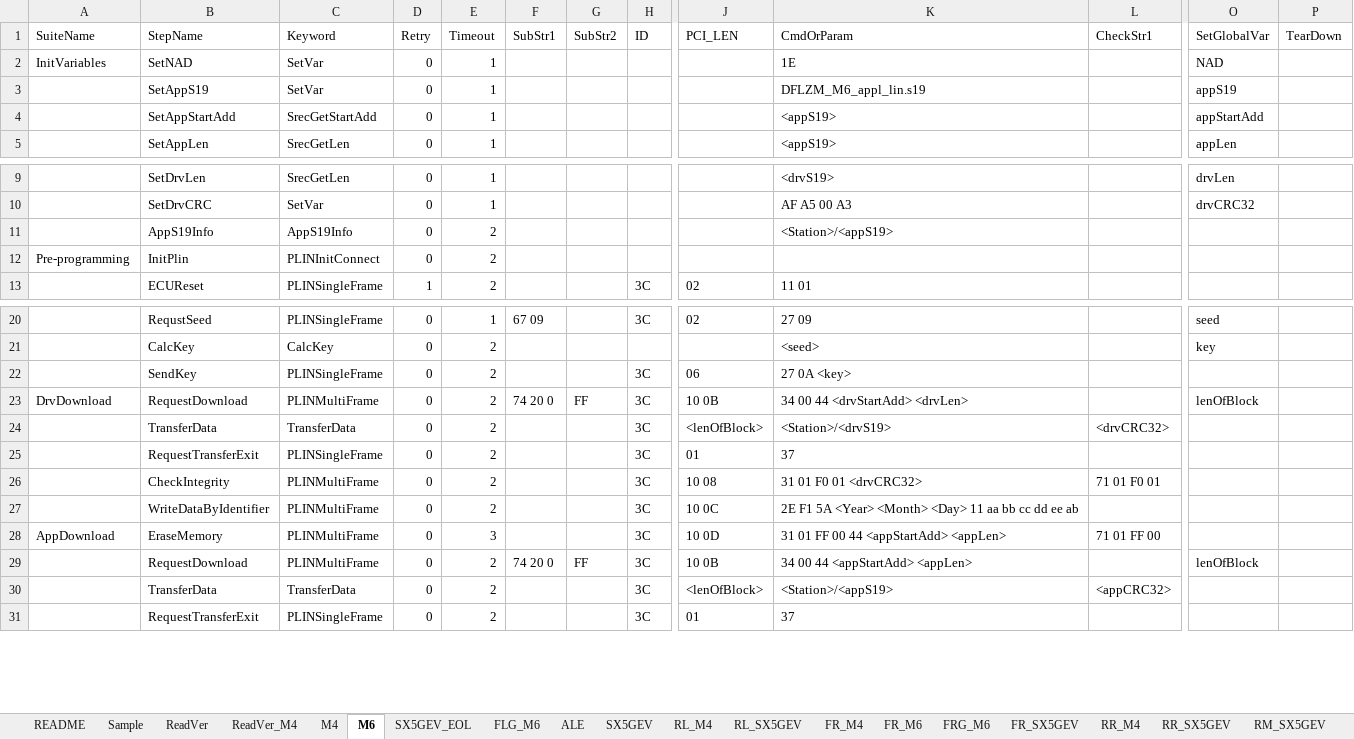
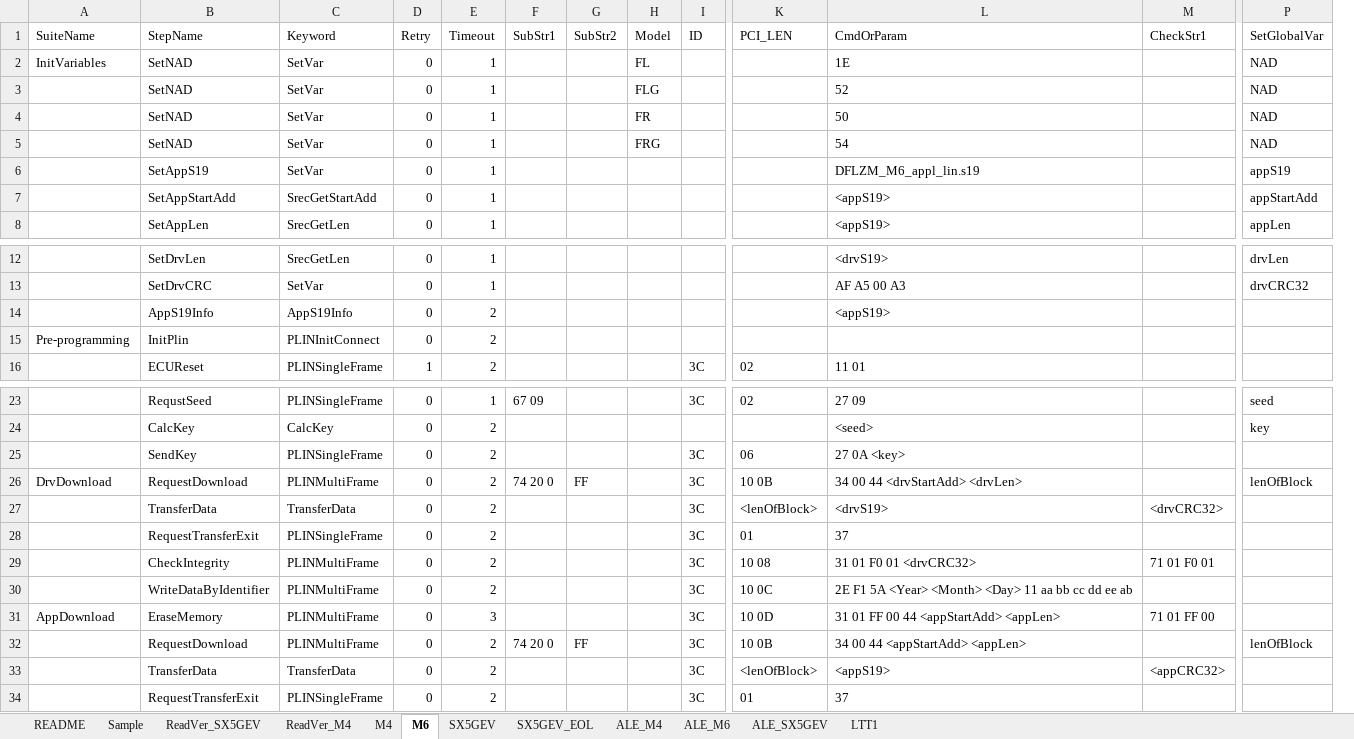
Before and after one commit to ShenSteven/AutoPlasticOmnium, an Excel workbook: scripts/PLIN-BLF.xlsx, sheet M6, drawn as a sheet; only a part is shown, gaps mark what is left out; values as stored, in another font and other column widths than the file's, no borders; table styles not drawn; removed rows and columns are numbered as before the commit, all else as after; rows hold the shown columns only; the diff names each change by its address in the sheet, - before the commit and + after, or states it on an @@ line.

```diff
--- a/scripts/PLIN-BLF.xlsx (sheet M6)
+++ b/scripts/PLIN-BLF.xlsx (sheet M6)
-sheet tab: ReadVer
+sheet tab: ReadVer_SX5GEV
-sheet tab: ALE
+sheet tab: ALE_M4
-sheet tab: FLG_M6
-sheet tab: RL_M4
-sheet tab: RL_SX5GEV
-sheet tab: FR_M4
-sheet tab: FR_M6
-sheet tab: FRG_M6
-sheet tab: FR_SX5GEV
-sheet tab: RR_M4
-sheet tab: RR_SX5GEV
-sheet tab: RM_SX5GEV
+sheet tab: ALE_M6
+sheet tab: ALE_SX5GEV
@@ sheet tab order changed: README | Sample | ReadVer_SX5GEV | ReadVer_M4 | M4 | M6 | SX5GEV | SX5GEV_EOL | ALE_M4 | ALE_M6 | ALE_SX5GEV | LTT1 @@
+column H (Model), row 2: FL
-column P (TearDown), empty
+row 3:  | SetNAD | SetVar | 0 | 1 |  |  | FLG |  |  | 52 |  | NAD
+row 4:  | SetNAD | SetVar | 0 | 1 |  |  | FR |  |  | 50 |  | NAD
+row 5:  | SetNAD | SetVar | 0 | 1 |  |  | FRG |  |  | 54 |  | NAD
-L14 (CmdOrParam): <Station>/<appS19>
+L14 (CmdOrParam): <appS19>
-L27 (CmdOrParam): <Station>/<drvS19>
+L27 (CmdOrParam): <drvS19>
-L33 (CmdOrParam): <Station>/<appS19>
+L33 (CmdOrParam): <appS19>
```
Also changed, not shown: sheet SX5GEV, sheet SX5GEV_EOL, sheet ReadVer_M4, sheet ReadVer_SX5GEV, sheet M4, other sheet tabs, 25 other files.
